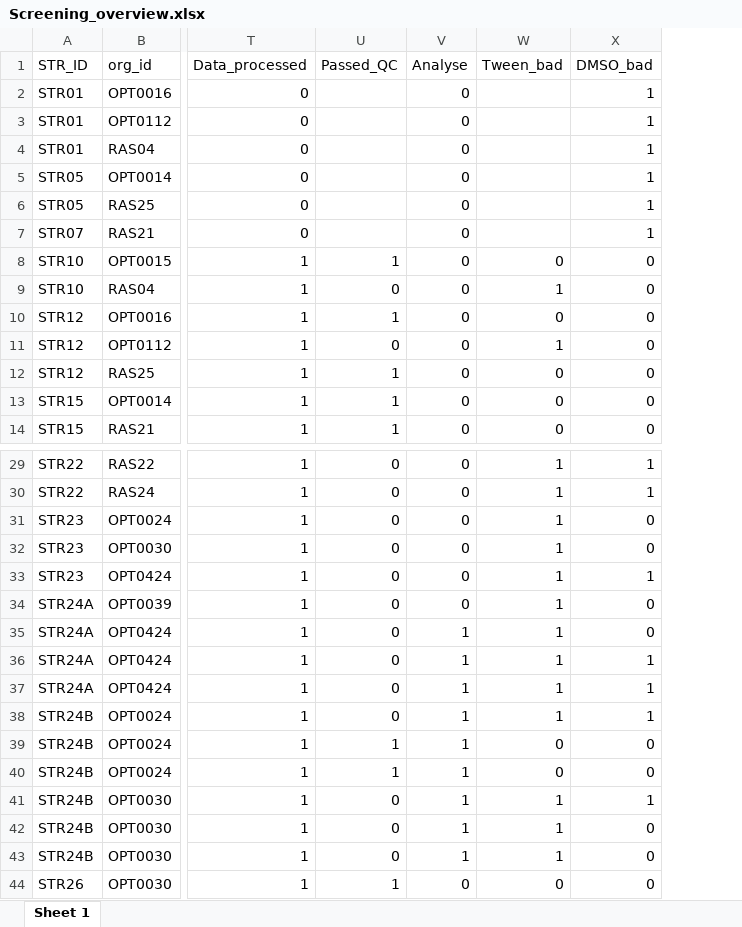
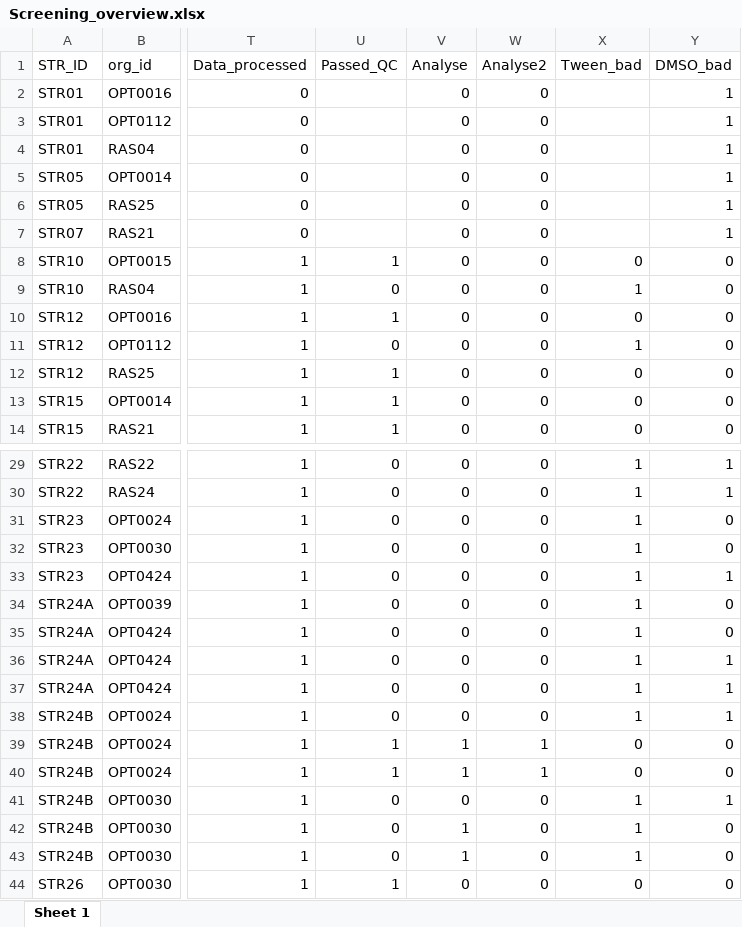
Before and after one commit to Housermans/strategic_drc_2.0, an Excel workbook: resources/Screening_overview.xlsx, sheet Sheet 1, drawn as a sheet; only a part is shown, gaps mark what is left out; values as stored, in another font and other column widths than the file's, no borders; the diff names each change by its address in the sheet, - before the commit and + after, or states it on an @@ line.

```diff
--- a/resources/Screening_overview.xlsx (sheet Sheet 1)
+++ b/resources/Screening_overview.xlsx (sheet Sheet 1)
+column W (Analyse2), rows 2-14: all 0; rows 29-44: 0 | 0 | 0 | 0 | 0 | 0 | 0 | 0 | 0 | 0 | 1 | 1 | 0 | 0 | 0 | 0
-V35:V38 (Analyse): 1
+V35:V38 (Analyse): 0
-V41 (Analyse): 1
+V41 (Analyse): 0
```
Also changed, not shown: 3 other files.
